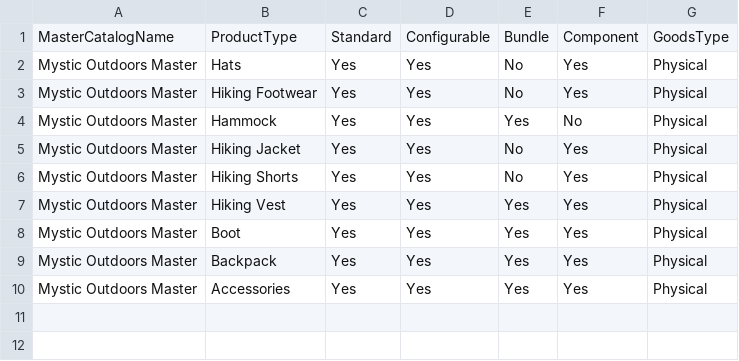
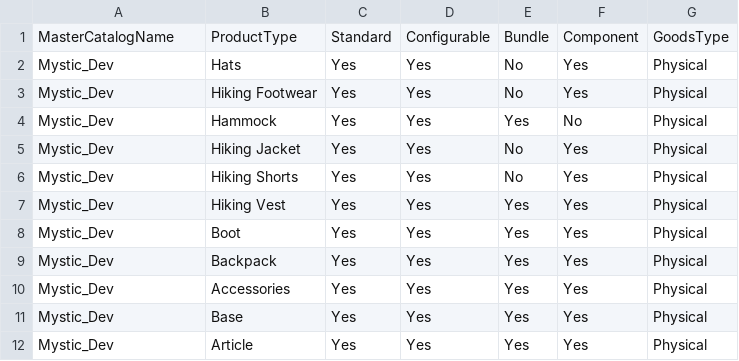
Before and after one commit to kibo-tylerbrinkman/mystic_catalog, a CSV file: producttypes.csv, drawn as a sheet.

```diff
--- a/producttypes.csv
+++ b/producttypes.csv
@@ -1,10 +1,12 @@
 MasterCatalogName,ProductType,Standard,Configurable,Bundle,Component,GoodsType
-Mystic Outdoors Master,Hats,Yes,Yes,No,Yes,Physical
-Mystic Outdoors Master,Hiking Footwear,Yes,Yes,No,Yes,Physical
-Mystic Outdoors Master,Hammock,Yes,Yes,Yes,No,Physical
-Mystic Outdoors Master,Hiking Jacket,Yes,Yes,No,Yes,Physical
-Mystic Outdoors Master,Hiking Shorts,Yes,Yes,No,Yes,Physical
-Mystic Outdoors Master,Hiking Vest,Yes,Yes,Yes,Yes,Physical
-Mystic Outdoors Master,Boot,Yes,Yes,Yes,Yes,Physical
-Mystic Outdoors Master,Backpack,Yes,Yes,Yes,Yes,Physical
-Mystic Outdoors Master,Accessories,Yes,Yes,Yes,Yes,Physical
+Mystic_Dev,Hats,Yes,Yes,No,Yes,Physical
+Mystic_Dev,Hiking Footwear,Yes,Yes,No,Yes,Physical
+Mystic_Dev,Hammock,Yes,Yes,Yes,No,Physical
+Mystic_Dev,Hiking Jacket,Yes,Yes,No,Yes,Physical
+Mystic_Dev,Hiking Shorts,Yes,Yes,No,Yes,Physical
+Mystic_Dev,Hiking Vest,Yes,Yes,Yes,Yes,Physical
+Mystic_Dev,Boot,Yes,Yes,Yes,Yes,Physical
+Mystic_Dev,Backpack,Yes,Yes,Yes,Yes,Physical
+Mystic_Dev,Accessories,Yes,Yes,Yes,Yes,Physical
+Mystic_Dev,Base,Yes,Yes,Yes,Yes,Physical
+Mystic_Dev,Article,Yes,Yes,Yes,Yes,Physical
```
Also changed, not shown: attributes.csv, categories.csv, 7 other files.
